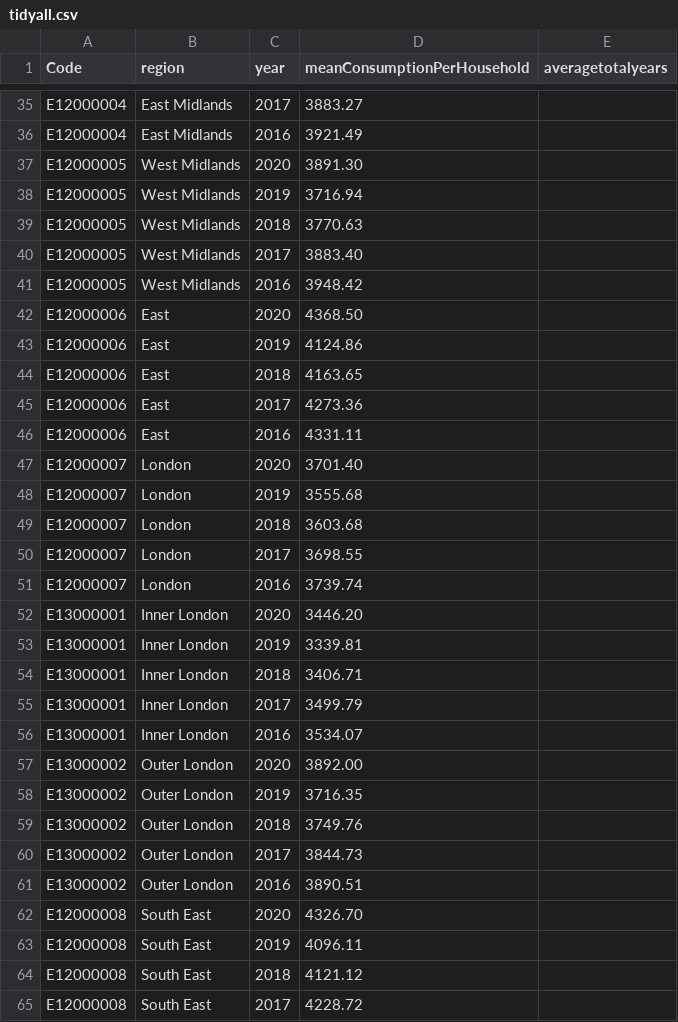
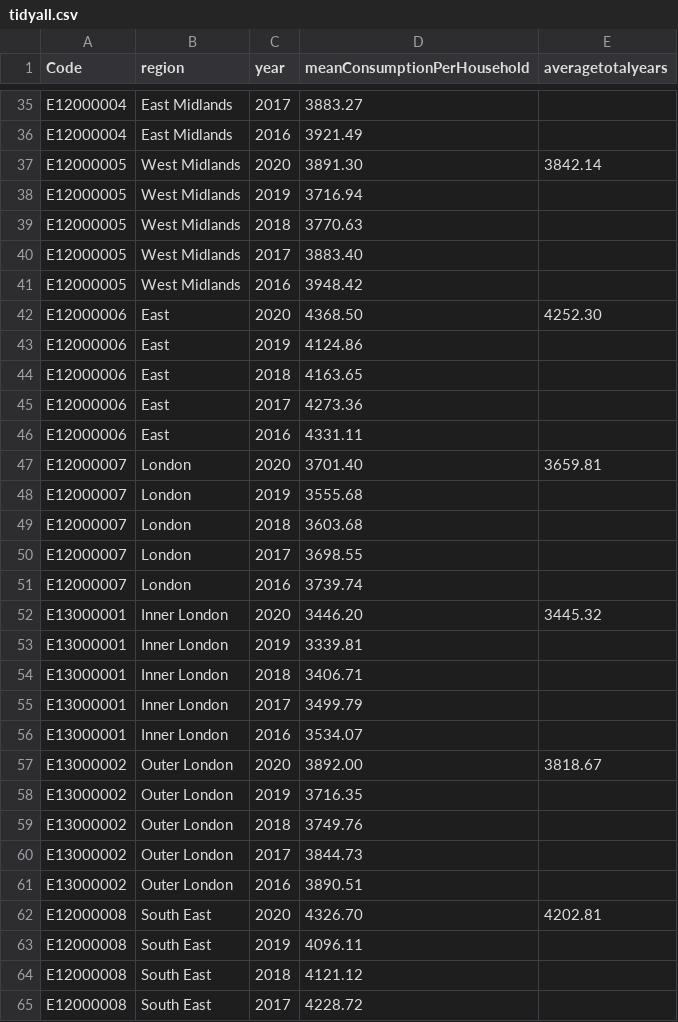
Before and after one commit to Farid48/data, a CSV file: tidyall.csv, drawn as a sheet; only a part is shown, gaps mark what is left out; the diff covers the shown part only.

Commit message:
added averages

```diff
--- a/tidyall.csv
+++ b/tidyall.csv
@@ -36,3 +36,3 @@ E12000004,East Midlands,2017,3883.27,,,,,,,,,,,,,,,,,,,,
 E12000004,East Midlands,2016,3921.49,,,,,,,,,,,,,,,,,,,,
-E12000005,West Midlands,2020,3891.30,,,,,,,,,,,,,,,,,,,,
+E12000005,West Midlands,2020,3891.30,3842.14,,,,,,,,,,,,,,,,,,,
 E12000005,West Midlands,2019,3716.94,,,,,,,,,,,,,,,,,,,,
@@ -41,3 +41,3 @@ E12000005,West Midlands,2017,3883.40,,,,,,,,,,,,,,,,,,,,
 E12000005,West Midlands,2016,3948.42,,,,,,,,,,,,,,,,,,,,
-E12000006,East,2020,4368.50,,,,,,,,,,,,,,,,,,,,
+E12000006,East,2020,4368.50,4252.30,,,,,,,,,,,,,,,,,,,
 E12000006,East,2019,4124.86,,,,,,,,,,,,,,,,,,,,
@@ -46,3 +46,3 @@ E12000006,East,2017,4273.36,,,,,,,,,,,,,,,,,,,,
 E12000006,East,2016,4331.11,,,,,,,,,,,,,,,,,,,,
-E12000007,London,2020,3701.40,,,,,,,,,,,,,,,,,,,,
+E12000007,London,2020,3701.40,3659.81,,,,,,,,,,,,,,,,,,,
 E12000007,London,2019,3555.68,,,,,,,,,,,,,,,,,,,,
@@ -51,3 +51,3 @@ E12000007,London,2017,3698.55,,,,,,,,,,,,,,,,,,,,
 E12000007,London,2016,3739.74,,,,,,,,,,,,,,,,,,,,
-E13000001,Inner London,2020,3446.20,,,,,,,,,,,,,,,,,,,,
+E13000001,Inner London,2020,3446.20,3445.32,,,,,,,,,,,,,,,,,,,
 E13000001,Inner London,2019,3339.81,,,,,,,,,,,,,,,,,,,,
@@ -56,3 +56,3 @@ E13000001,Inner London,2017,3499.79,,,,,,,,,,,,,,,,,,,,
 E13000001,Inner London,2016,3534.07,,,,,,,,,,,,,,,,,,,,
-E13000002,Outer London,2020,3892.00,,,,,,,,,,,,,,,,,,,,
+E13000002,Outer London,2020,3892.00,3818.67,,,,,,,,,,,,,,,,,,,
 E13000002,Outer London,2019,3716.35,,,,,,,,,,,,,,,,,,,,
@@ -61,3 +61,3 @@ E13000002,Outer London,2017,3844.73,,,,,,,,,,,,,,,,,,,,
 E13000002,Outer London,2016,3890.51,,,,,,,,,,,,,,,,,,,,
-E12000008,South East,2020,4326.70,,,,,,,,,,,,,,,,,,,,
+E12000008,South East,2020,4326.70,4202.81,,,,,,,,,,,,,,,,,,,
 E12000008,South East,2019,4096.11,,,,,,,,,,,,,,,,,,,,
```
Also changed, not shown: 9 edited cells elsewhere in this file.
